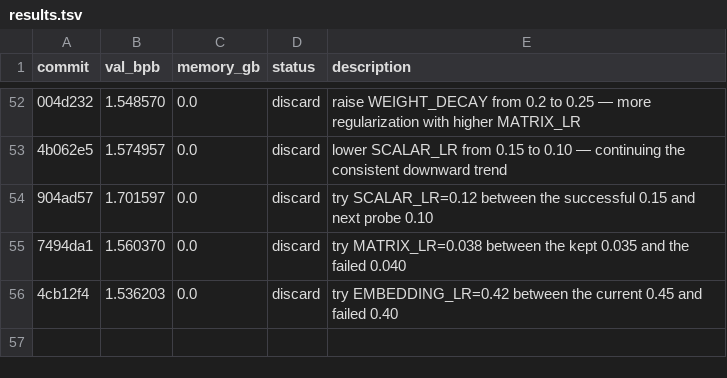
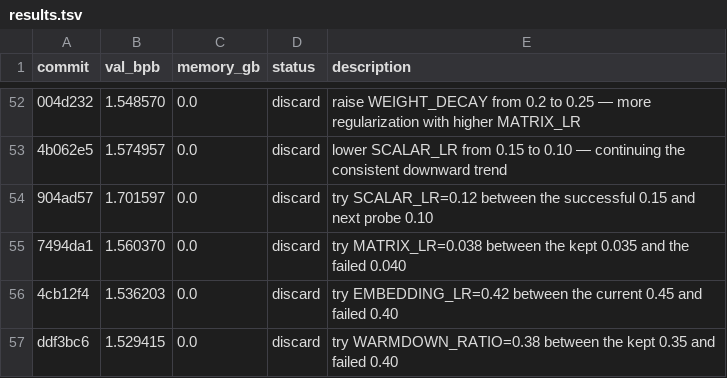
Before and after one commit to dicefuji/autoresearch-macos, a TSV file: results.tsv, drawn as a sheet; only a part is shown, gaps mark what is left out; the diff names each change by its address in the sheet, - before the commit and + after, or states it on an @@ line.

Commit message:
Log failed experiment: try WARMDOWN_RATIO=0.38 between the kept 0.35 and failed 0.40

```diff
--- a/results.tsv
+++ b/results.tsv
+row 57: ddf3bc6 | 1.529415 | 0.0 | discard | try WARMDOWN_RATIO=0.38 between the kept 0.35 and failed 0.40
```
Also changed, not shown: 3 other files.
